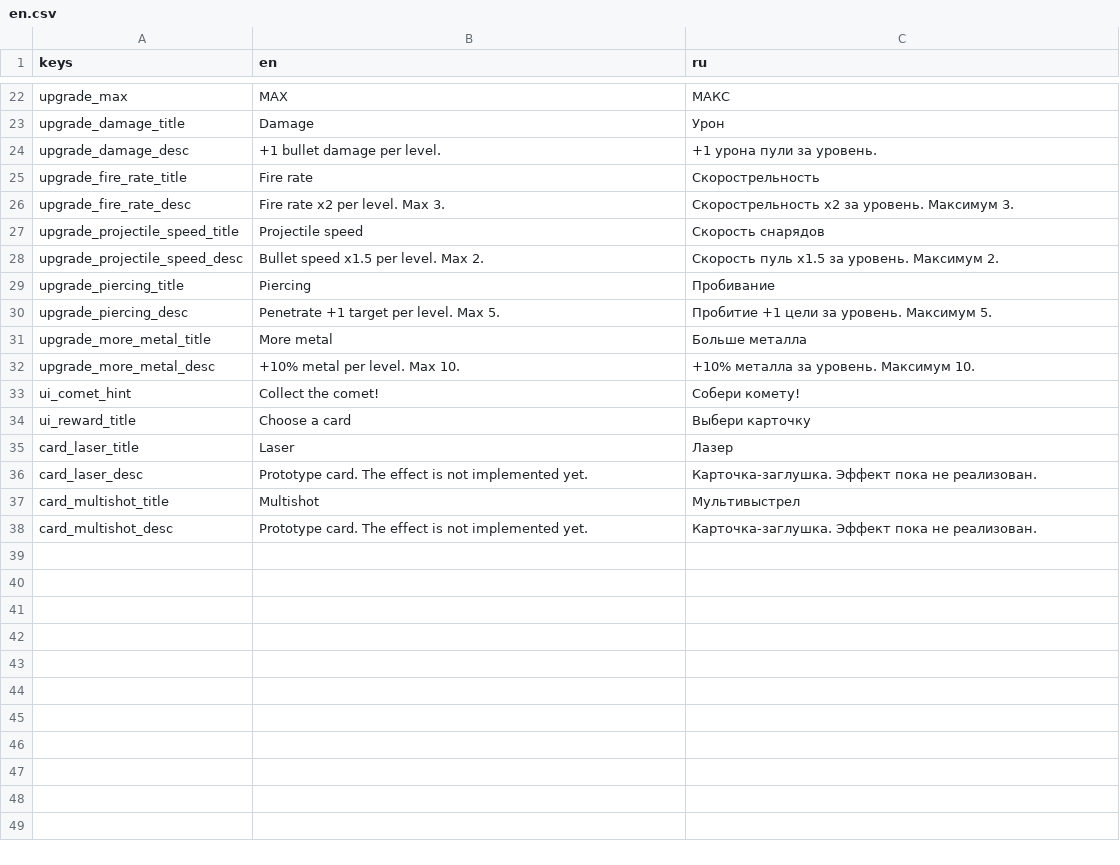
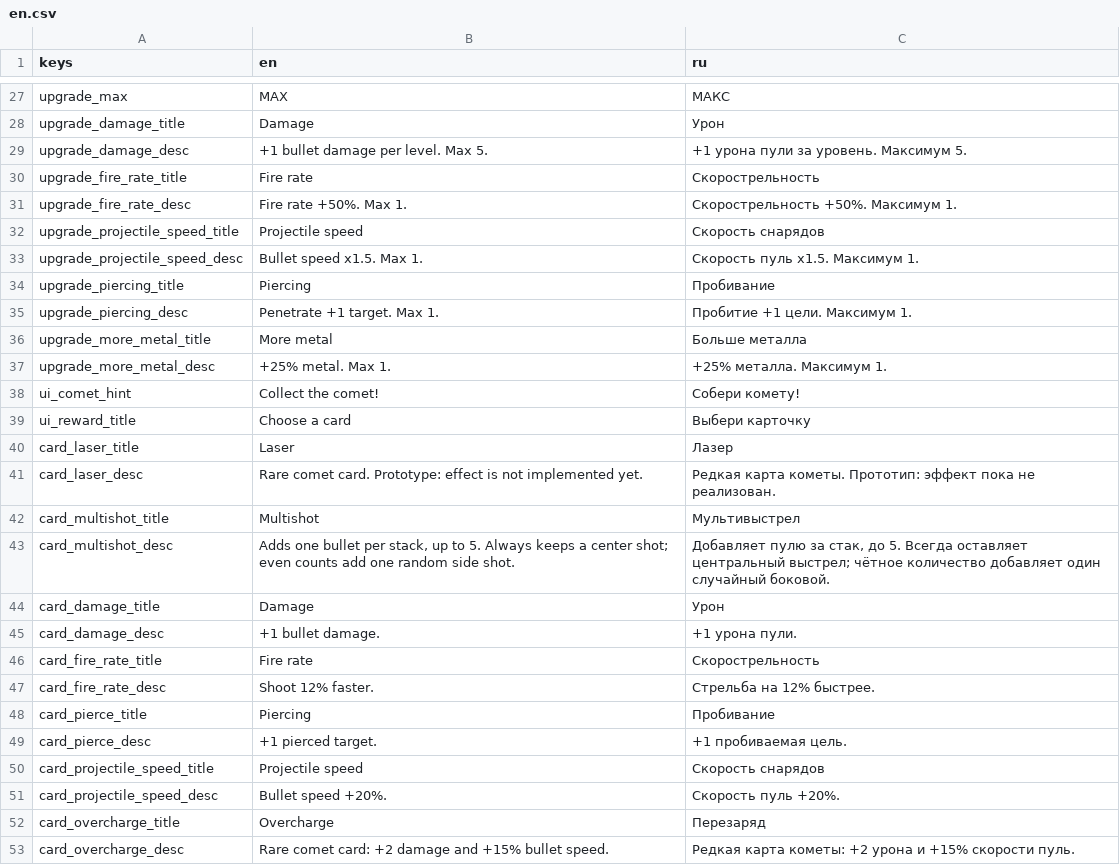
Before and after one commit to Minemaster656/closed-space-arcade, a CSV file: assets/localization/en.csv, drawn as a sheet; only a part is shown, gaps mark what is left out; the diff covers the shown part only.

```diff
--- a/assets/localization/en.csv
+++ b/assets/localization/en.csv
@@ -23,11 +28,11 @@ upgrade_max,MAX,МАКС
 upgrade_damage_title,Damage,Урон
-upgrade_damage_desc,+1 bullet damage per level.,+1 урона пули за уровень.
+upgrade_damage_desc,+1 bullet damage per level. Max 5.,+1 урона пули за уровень. Максимум 5.
 upgrade_fire_rate_title,Fire rate,Скорострельность
-upgrade_fire_rate_desc,Fire rate x2 per level. Max 3.,Скорострельность x2 за уровень. Максимум 3.
+upgrade_fire_rate_desc,Fire rate +50%. Max 1.,Скорострельность +50%. Максимум 1.
 upgrade_projectile_speed_title,Projectile speed,Скорость снарядов
-upgrade_projectile_speed_desc,Bullet speed x1.5 per level. Max 2.,Скорость пуль x1.5 за уровень. Максимум 2.
+upgrade_projectile_speed_desc,Bullet speed x1.5. Max 1.,Скорость пуль x1.5. Максимум 1.
 upgrade_piercing_title,Piercing,Пробивание
-upgrade_piercing_desc,Penetrate +1 target per level. Max 5.,Пробитие +1 цели за уровень. Максимум 5.
+upgrade_piercing_desc,Penetrate +1 target. Max 1.,Пробитие +1 цели. Максимум 1.
 upgrade_more_metal_title,More metal,Больше металла
-upgrade_more_metal_desc,+10% metal per level. Max 10.,+10% металла за уровень. Максимум 10.
+upgrade_more_metal_desc,+25% metal. Max 1.,+25% металла. Максимум 1.
 ui_comet_hint,Collect the comet!,Собери комету!
@@ -35,4 +40,14 @@ ui_reward_title,Choose a card,Выбери карточку
 card_laser_title,Laser,Лазер
-card_laser_desc,"Prototype card. The effect is not implemented yet.","Карточка-заглушка. Эффект пока не реализован."
+card_laser_desc,"Rare comet card. Prototype: effect is not implemented yet.","Редкая карта кометы. Прототип: эффект пока не реализован."
 card_multishot_title,Multishot,Мультивыстрел
-card_multishot_desc,"Prototype card. The effect is not implemented yet.","Карточка-заглушка. Эффект пока не реализован."
+card_multishot_desc,"Adds one bullet per stack, up to 5. Always keeps a center shot; even counts add one random side shot.","Добавляет пулю за стак, до 5. Всегда оставляет центральный выстрел; чётное количество добавляет один случайный боковой."
+card_damage_title,Damage,Урон
+card_damage_desc,+1 bullet damage.,+1 урона пули.
+card_fire_rate_title,Fire rate,Скорострельность
+card_fire_rate_desc,"Shoot 12% faster.","Стрельба на 12% быстрее."
+card_pierce_title,Piercing,Пробивание
+card_pierce_desc,+1 pierced target.,+1 пробиваемая цель.
+card_projectile_speed_title,Projectile speed,Скорость снарядов
+card_projectile_speed_desc,Bullet speed +20%.,Скорость пуль +20%.
+card_overcharge_title,Overcharge,Перезаряд
+card_overcharge_desc,"Rare comet card: +2 damage and +15% bullet speed.","Редкая карта кометы: +2 урона и +15% скорости пуль."
```
Also changed, not shown: 5 added rows elsewhere in this file, 41 other files.
